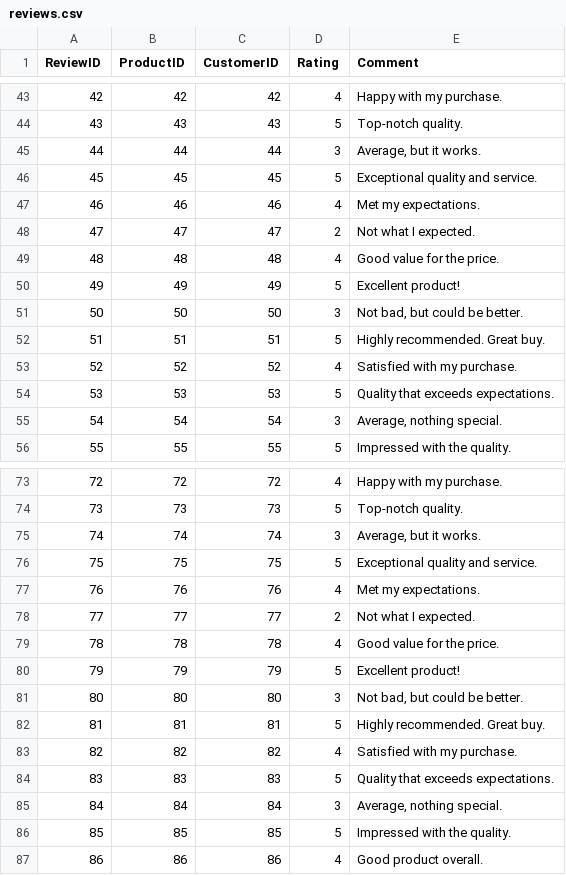
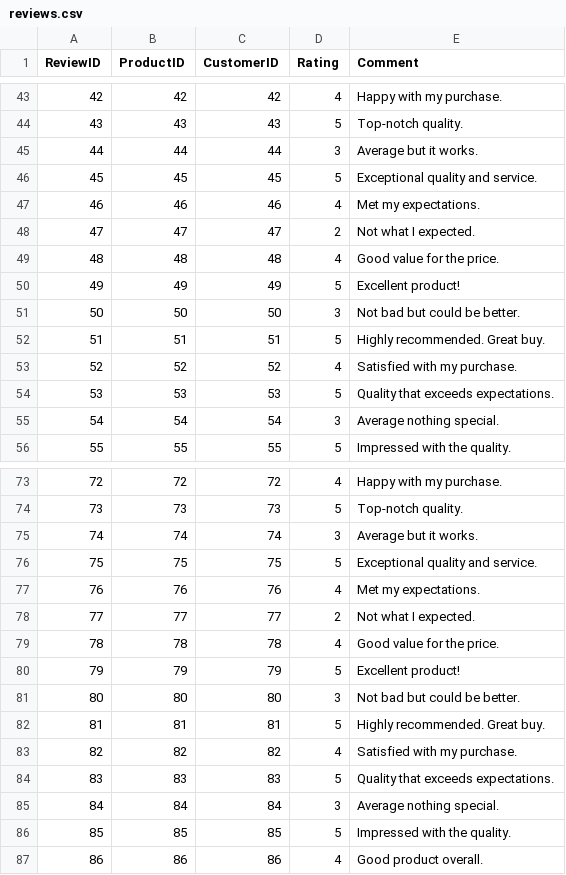
Before and after one commit to Hariboobaalan/DATA_Domain-Training, a CSV file: reviews.csv, drawn as a sheet; only a part is shown, gaps mark what is left out; the diff covers the shown part only.

```diff
--- a/reviews.csv
+++ b/reviews.csv
@@ -44,3 +44,3 @@ ReviewID,ProductID,CustomerID,Rating,Comment
 43,43,43,5,"Top-notch quality."
-44,44,44,3,"Average, but it works."
+44,44,44,3,"Average but it works."
 45,45,45,5,"Exceptional quality and service."
@@ -50,3 +50,3 @@ ReviewID,ProductID,CustomerID,Rating,Comment
 49,49,49,5,"Excellent product!"
-50,50,50,3,"Not bad, but could be better."
+50,50,50,3,"Not bad but could be better."
 51,51,51,5,"Highly recommended. Great buy."
@@ -54,3 +54,3 @@ ReviewID,ProductID,CustomerID,Rating,Comment
 53,53,53,5,"Quality that exceeds expectations."
-54,54,54,3,"Average, nothing special."
+54,54,54,3,"Average nothing special."
 55,55,55,5,"Impressed with the quality."
@@ -74,3 +74,3 @@ ReviewID,ProductID,CustomerID,Rating,Comment
 73,73,73,5,"Top-notch quality."
-74,74,74,3,"Average, but it works."
+74,74,74,3,"Average but it works."
 75,75,75,5,"Exceptional quality and service."
@@ -80,3 +80,3 @@ ReviewID,ProductID,CustomerID,Rating,Comment
 79,79,79,5,"Excellent product!"
-80,80,80,3,"Not bad, but could be better."
+80,80,80,3,"Not bad but could be better."
 81,81,81,5,"Highly recommended. Great buy."
@@ -84,3 +84,3 @@ ReviewID,ProductID,CustomerID,Rating,Comment
 83,83,83,5,"Quality that exceeds expectations."
-84,84,84,3,"Average, nothing special."
+84,84,84,3,"Average nothing special."
 85,85,85,5,"Impressed with the quality."
```
Also changed, not shown: 15 edited cells elsewhere in this file.
